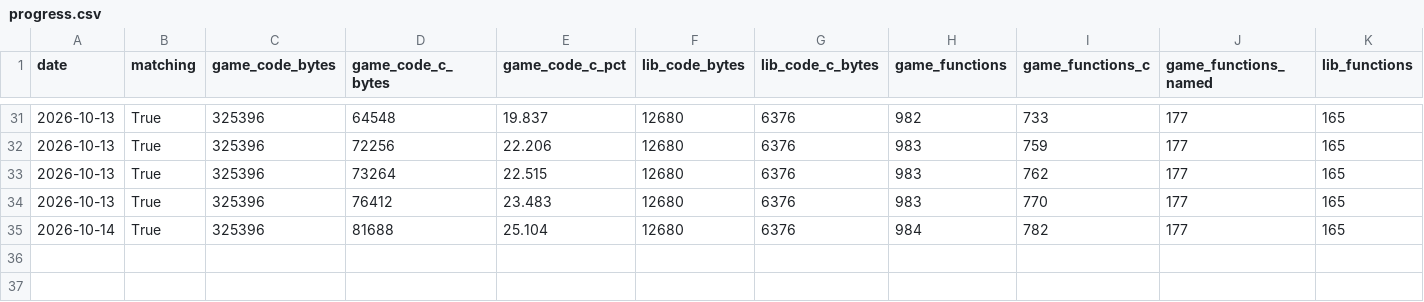
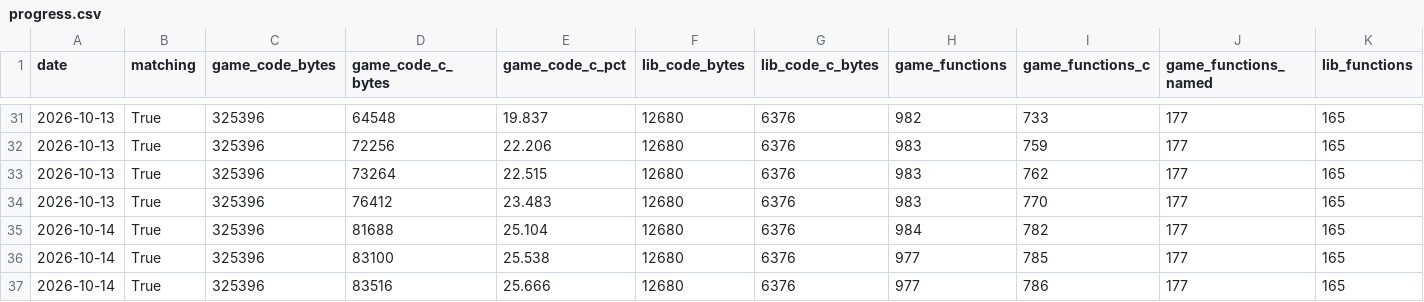
Before and after one commit to emmkay440/SS1Decomp, a CSV file: progress.csv, drawn as a sheet; only a part is shown, gaps mark what is left out; rows hold the shown columns only; the diff names each change by its address in the sheet, - before the commit and + after, or states it on an @@ line.

```diff
--- a/progress.csv
+++ b/progress.csv
+row 36: 2026-10-14 | True | 325396 | 83100 | 25.538 | 12680 | 6376 | 977 | 785 | 177 | 165
+row 37: 2026-10-14 | True | 325396 | 83516 | 25.666 | 12680 | 6376 | 977 | 786 | 177 | 165
```
Also changed, not shown: 2 other files.
